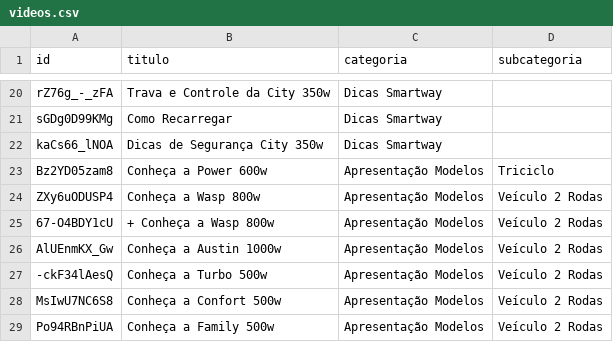
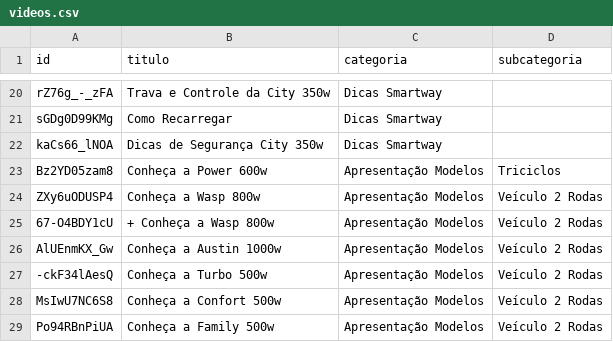
Before and after one commit to comercialsw/plataforma-treinamento, a CSV file: videos.csv, drawn as a sheet; only a part is shown, gaps mark what is left out.

Commit message:
Update videos.csv

```diff
--- a/videos.csv
+++ b/videos.csv
@@ -22,3 +22,3 @@ sGDg0D99KMg,Como Recarregar,Dicas Smartway,
 kaCs66_lNOA,Dicas de Segurança City 350w,Dicas Smartway,
-Bz2YD05zam8,Conheça a Power 600w,Apresentação Modelos,Triciclo
+Bz2YD05zam8,Conheça a Power 600w,Apresentação Modelos,Triciclos
 ZXy6uODUSP4,Conheça a Wasp 800w,Apresentação Modelos,Veículo 2 Rodas
```
